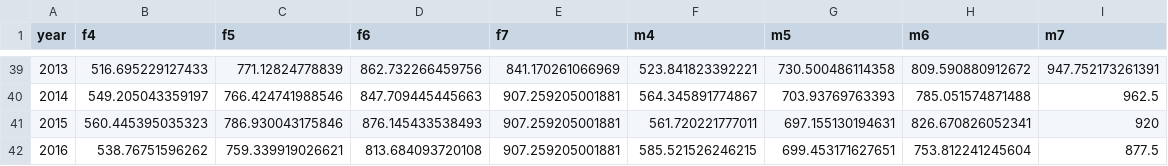
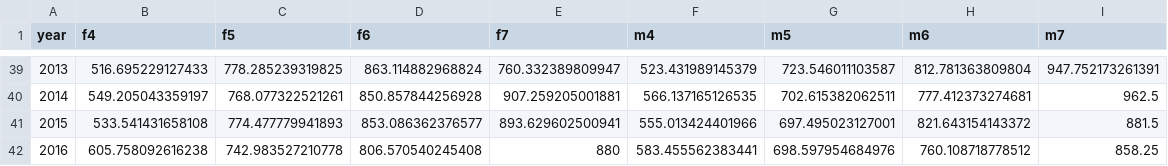
Before and after one commit to bstaton1/esc-qual-ms-analysis, a CSV file: 1-data-prep/b-length-data/outputs/esc-mean-length.csv, drawn as a sheet; only a part is shown, gaps mark what is left out; the diff covers the shown part only.

```diff
--- a/1-data-prep/b-length-data/outputs/esc-mean-length.csv
+++ b/1-data-prep/b-length-data/outputs/esc-mean-length.csv
@@ -39,4 +39,4 @@
-2013,516.695229127433,771.12824778839,862.732266459756,841.170261066969,523.841823392221,730.500486114358,809.590880912672,947.752173261391
-2014,549.205043359197,766.424741988546,847.709445445663,907.259205001881,564.345891774867,703.93769763393,785.051574871488,962.5
-2015,560.445395035323,786.930043175846,876.145433538493,907.259205001881,561.720221777011,697.155130194631,826.670826052341,920
-2016,538.76751596262,759.339919026621,813.684093720108,907.259205001881,585.521526246215,699.453171627651,753.812241245604,877.5
+2013,516.695229127433,778.285239319825,863.114882968824,760.332389809947,523.431989145379,723.546011103587,812.781363809804,947.752173261391
+2014,549.205043359197,768.077322521261,850.857844256928,907.259205001881,566.137165126535,702.615382062511,777.412373274681,962.5
+2015,533.541431658108,774.477779941893,853.086362376577,893.629602500941,555.013424401966,697.495023127001,821.643154143372,881.5
+2016,605.758092616238,742.983527210778,806.570540245408,880,583.455562383441,698.597954684976,760.108718778512,858.25
```
Also changed, not shown: 50 edited cells elsewhere in this file, 1-data-prep/b-length-data/outputs/esc-mean-length-no-interp.csv, 2 other files.
